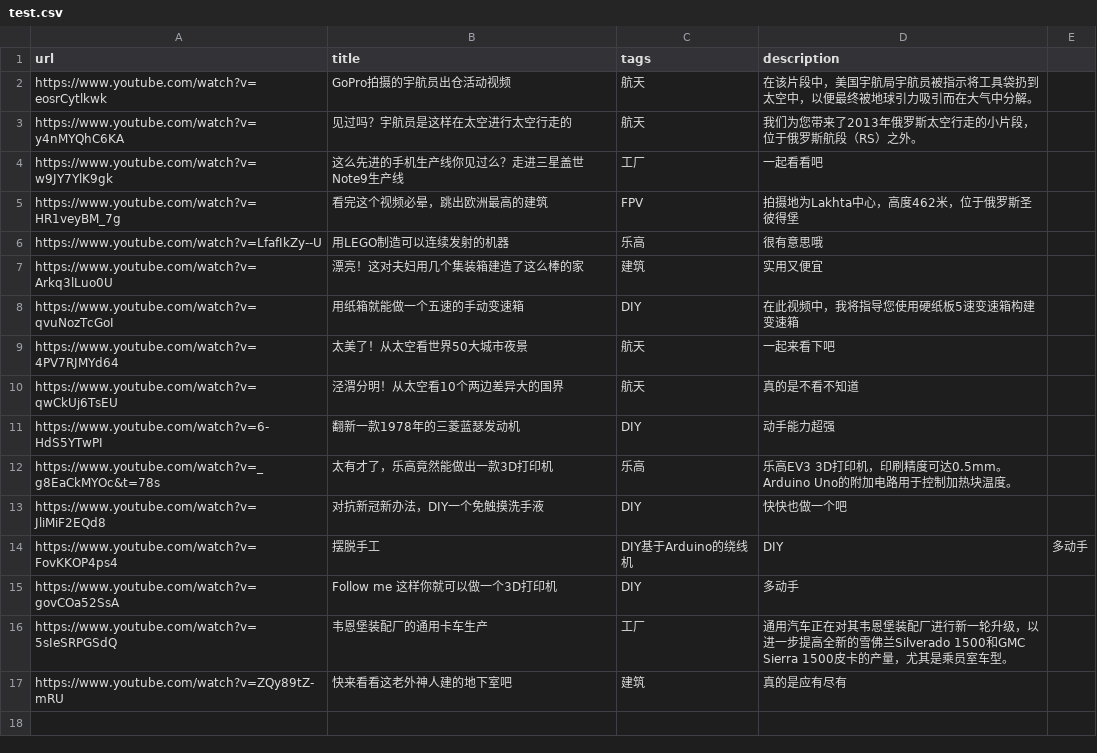
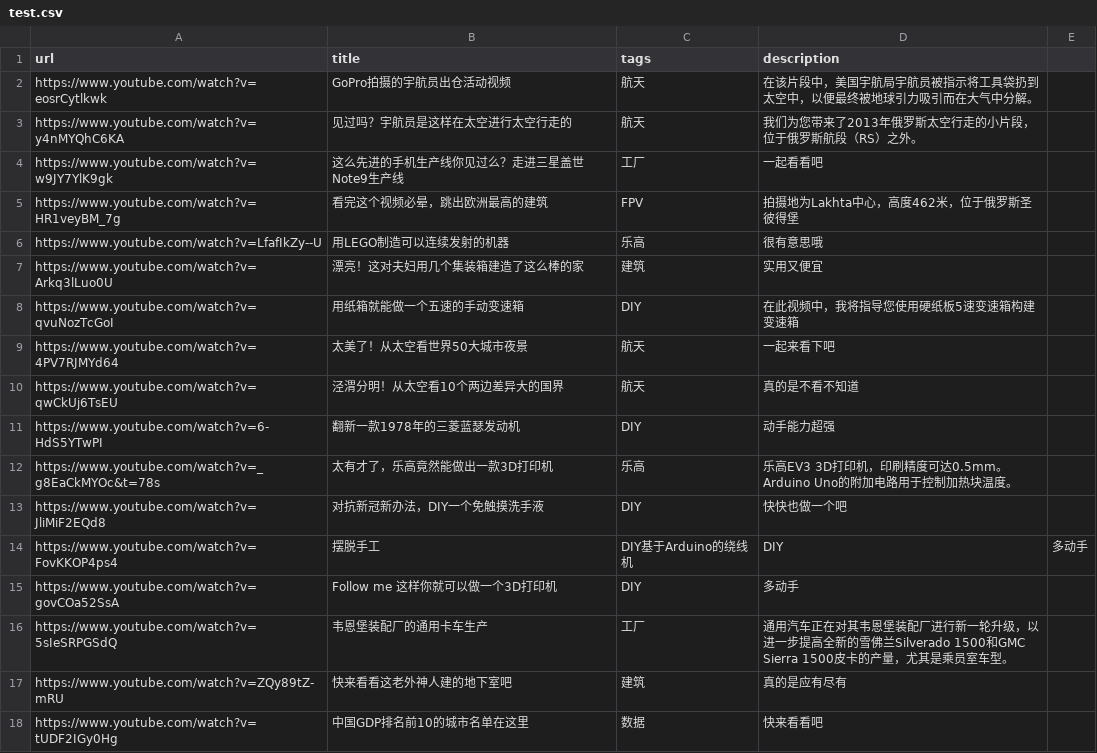
Before and after one commit to 478964147/videoman, a CSV file: test.csv, drawn as a sheet; the diff names each change by its address in the sheet, - before the commit and + after, or states it on an @@ line.

Commit message:
Update test.csv

```diff
--- a/test.csv
+++ b/test.csv
+row 18: https://www.youtube.com/watch?v=tUDF2IGy0Hg | 中国GDP排名前10的城市名单在这里 | 数据 | 快来看看吧
```
